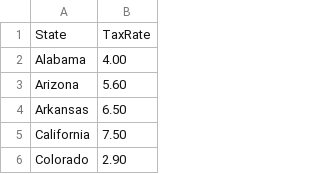
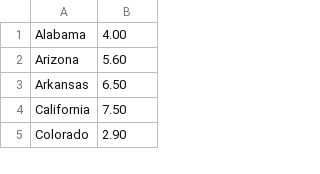
Before and after one commit to hellich/datasets, a CSV file: statesTaxRates.csv, drawn as a sheet; only a part is shown; the diff names each change by its address in the sheet, - before the commit and + after, or states it on an @@ line.

Commit message:
remove header
State,TaxRate

```diff
--- a/statesTaxRates.csv
+++ b/statesTaxRates.csv
-row 1: State | TaxRate
```
